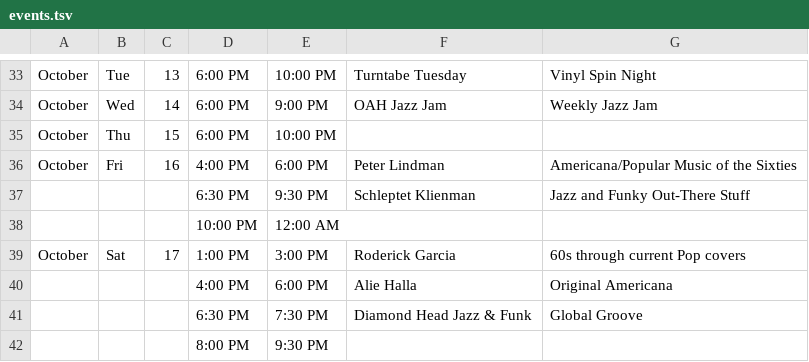
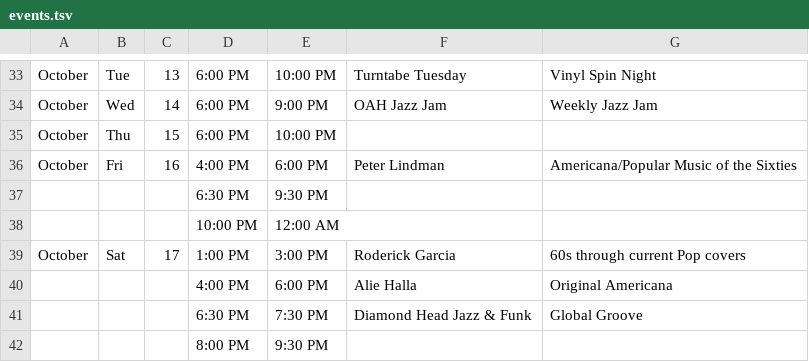
Before and after one commit to aspyrx/oah-content, a TSV file: events.tsv, drawn as a sheet; only a part is shown, gaps mark what is left out.

Commit message:
Update events.tsv

```diff
--- a/events.tsv
+++ b/events.tsv
@@ -36,3 +36,3 @@ October	Thu	15	6:00 PM	10:00 PM
 October	Fri	16	4:00 PM	6:00 PM	Peter Lindman	Americana/Popular Music of the Sixties
-			6:30 PM	9:30 PM	Schleptet Klienman	Jazz and Funky Out-There Stuff
+			6:30 PM	9:30 PM	
 			10:00 PM	12:00 AM		
```
